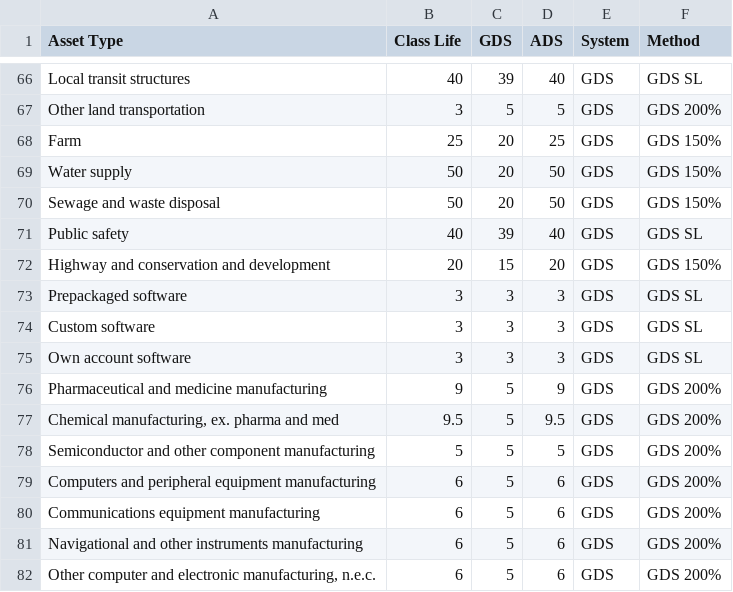
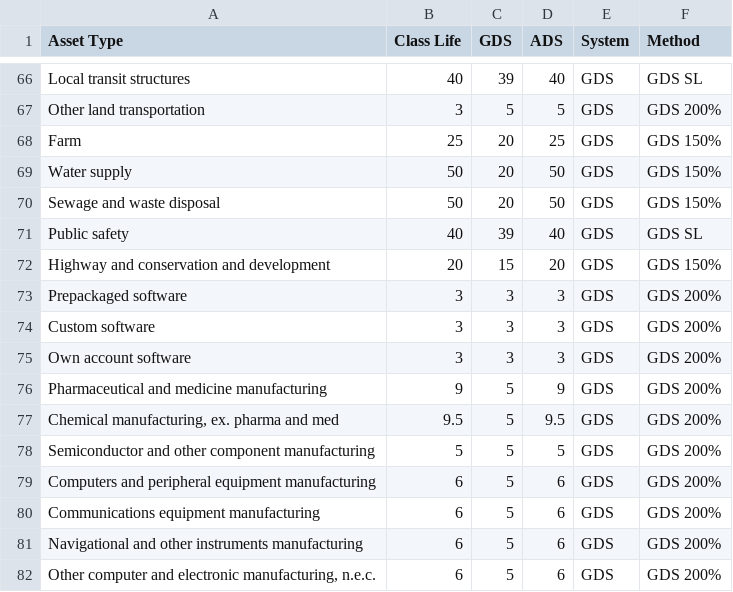
Before and after one commit to PSLmodels/Cost-of-Capital-Calculator, a CSV file: Python/btax/data/depreciation_rates/BEA_IRS_Crosswalk.csv, drawn as a sheet; only a part is shown, gaps mark what is left out.

Commit message:
minor changes to depreciation schedules

```diff
--- a/Python/btax/data/depreciation_rates/BEA_IRS_Crosswalk.csv
+++ b/Python/btax/data/depreciation_rates/BEA_IRS_Crosswalk.csv
@@ -72,5 +72,5 @@ Public safety,40,39,40,GDS,GDS SL
 Highway and conservation and development,20,15,20,GDS,GDS 150%
-Prepackaged software,3,3,3,GDS,GDS SL
-Custom software,3,3,3,GDS,GDS SL
-Own account software,3,3,3,GDS,GDS SL
+Prepackaged software,3,3,3,GDS,GDS 200%
+Custom software,3,3,3,GDS,GDS 200%
+Own account software,3,3,3,GDS,GDS 200%
 Pharmaceutical and medicine manufacturing,9,5,9,GDS,GDS 200%
```
